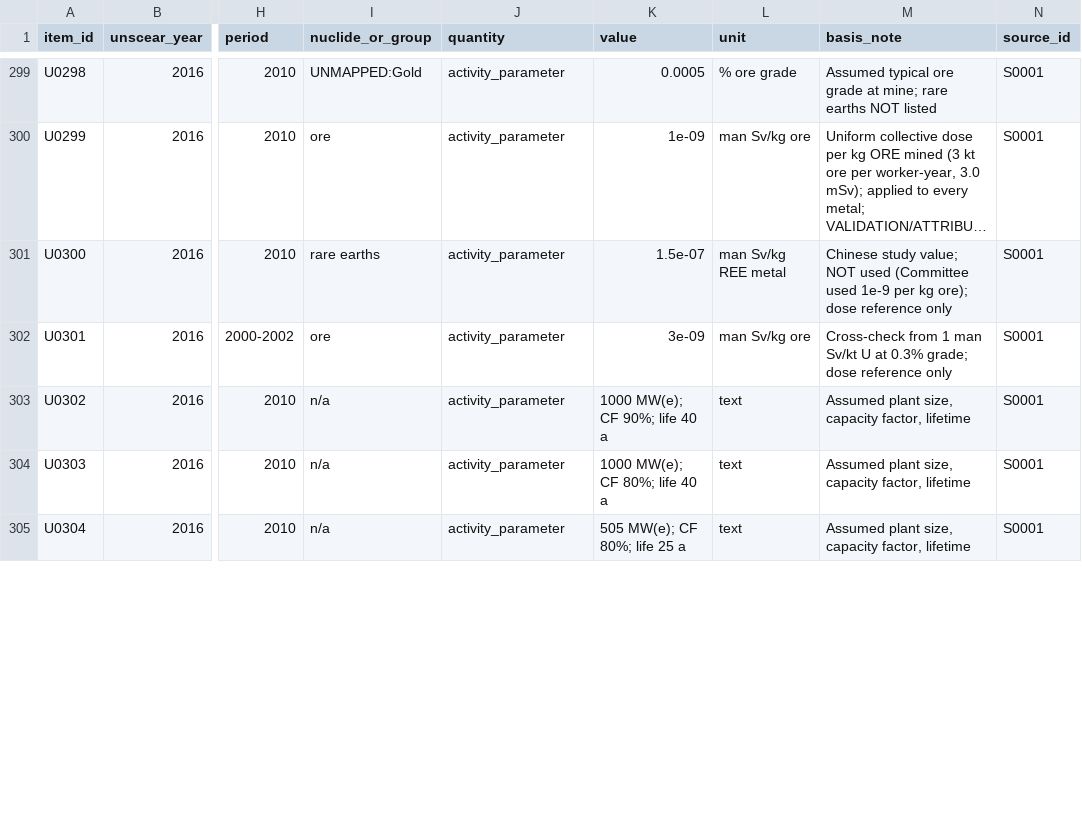
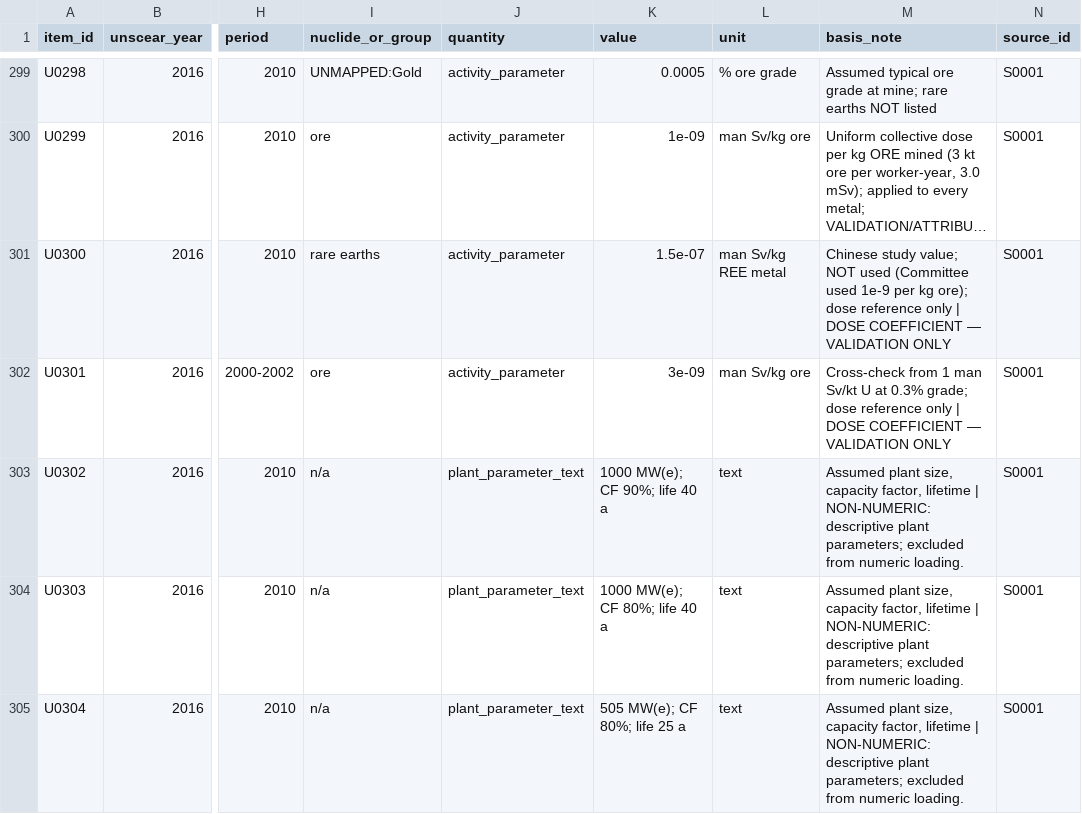
Before and after one commit to StevenAston/radiopassive, a CSV file: research/unscear_extraction.csv, drawn as a sheet; only a part is shown, gaps mark what is left out; long unchanged cells end in …; the diff covers the shown part only; the diff names each change by its address in the sheet, - before the commit and + after, or states it on an @@ line.

```diff
--- a/research/unscear_extraction.csv
+++ b/research/unscear_extraction.csv
-M301 (basis_note): …reference only
+M301 (basis_note): …reference only | DOSE COEFFICIENT — VALIDATION ONLY
-M302 (basis_note): …reference only
+M302 (basis_note): …reference only | DOSE COEFFICIENT — VALIDATION ONLY
-J303:J305 (quantity): activity_parameter
+J303:J305 (quantity): plant_parameter_text
-M303:M305 (basis_note): …factor, lifetime
+M303:M305 (basis_note): …factor, lifetime | NON-NUMERIC: descriptive plant parameters; excluded from numeric loading.
```
Also changed, not shown: 59 edited cells elsewhere in this file, 1 other file.
